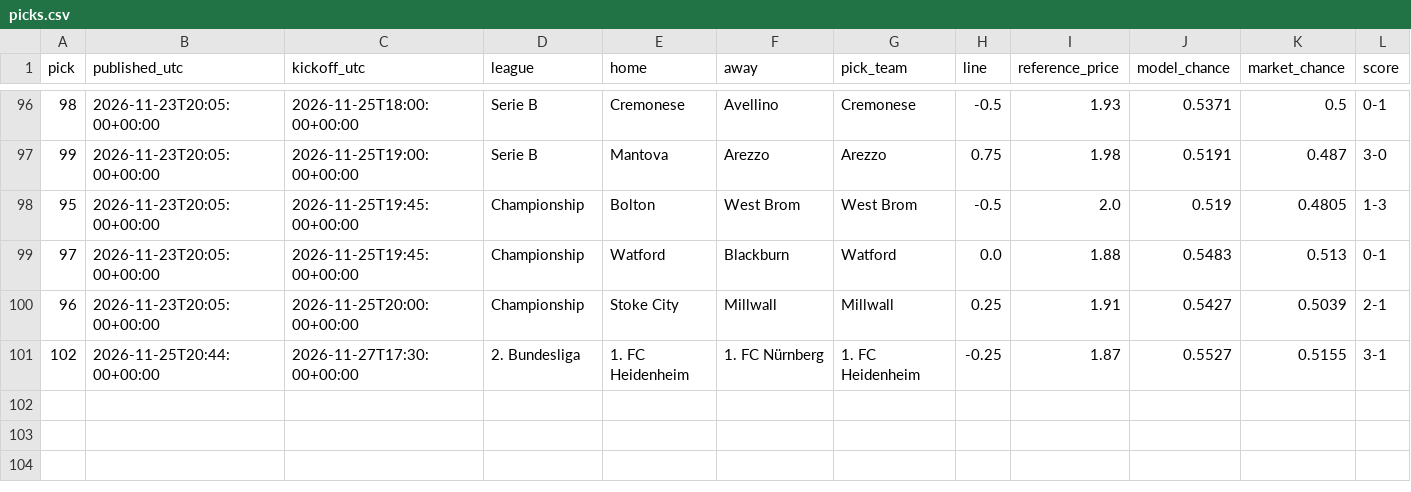
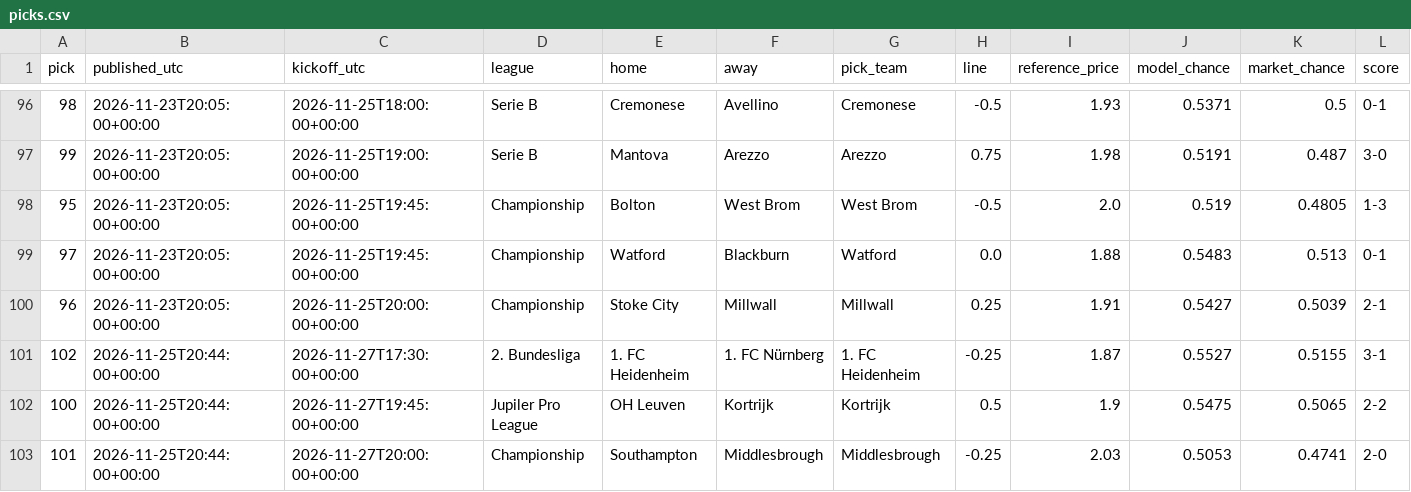
Before and after one commit to piopio314/aibootroom-site, a CSV file: data/picks.csv, drawn as a sheet; only a part is shown, gaps mark what is left out; rows hold the shown columns only; the diff names each change by its address in the sheet, - before the commit and + after, or states it on an @@ line.

Commit message:
Auto data: model 134 picks, 101 settled;

```diff
--- a/data/picks.csv
+++ b/data/picks.csv
+row 102: 100 | 2026-11-25T20:44:00+00:00 | 2026-11-27T19:45:00+00:00 | Jupiler Pro League | OH Leuven | Kortrijk | Kortrijk | 0.5 | 1.9 | 0.5475 | 0.5065 | 2-2
+row 103: 101 | 2026-11-25T20:44:00+00:00 | 2026-11-27T20:00:00+00:00 | Championship | Southampton | Middlesbrough | Middlesbrough | -0.25 | 2.03 | 0.5053 | 0.4741 | 2-0
```
Also changed, not shown: 3 other files.
